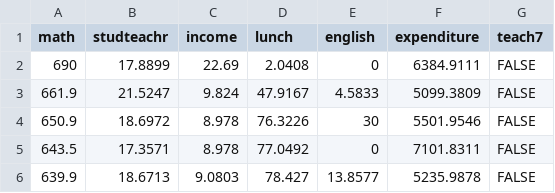
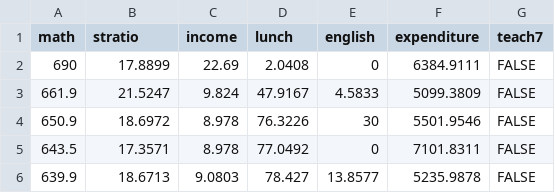
Before and after one commit to clopezmayan/econometrics, a CSV file: apps/ols_least_squares/caschools_teaching.csv, drawn as a sheet; only a part is shown.

Commit message:
Rename studteachr to stratio in the partialling-out app
The student-facing name of students/teachers is fixed as stratio: it is
what the Unit 2 R hand-out builds and what the Unit 3 practice will use,
so students meet one name for this variable across the whole course.
Not "str", which is also a base R function.

prep_data.R renames on the way out only; caschools.RData keeps its own
column name. All four Frisch-Waugh-Lovell identities were re-checked and
still reproduce the multiple-regression coefficient to six decimals, and
the simple slope is unchanged at -1.939.

Also regenerates partialling_out/caschools_teaching.csv, which was a
stale pre-fix copy: its subsample flag was still written as 0/1 rather
than TRUE/FALSE and still named teach20. The app does not use that
column, so no published number was affected. Numeric data verified
identical.

The shinylive runtime is byte-identical to the deployed one, so only the
two app.json files change under docs/.

```diff
--- a/apps/ols_least_squares/caschools_teaching.csv
+++ b/apps/ols_least_squares/caschools_teaching.csv
@@ -1,2 +1,2 @@
-"math","studteachr","income","lunch","english","expenditure","teach7"
+"math","stratio","income","lunch","english","expenditure","teach7"
 690,17.8899,22.69,2.0408,0,6384.9111,FALSE
```
Also changed, not shown: apps/partialling_out/caschools_teaching.csv, 4 other files.
